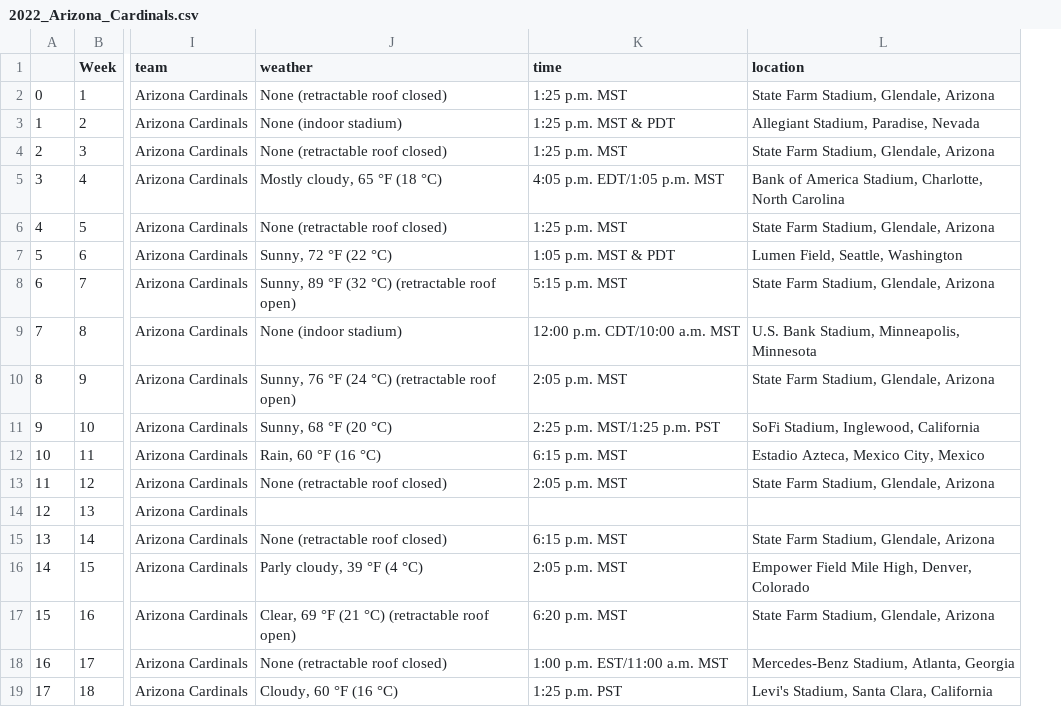
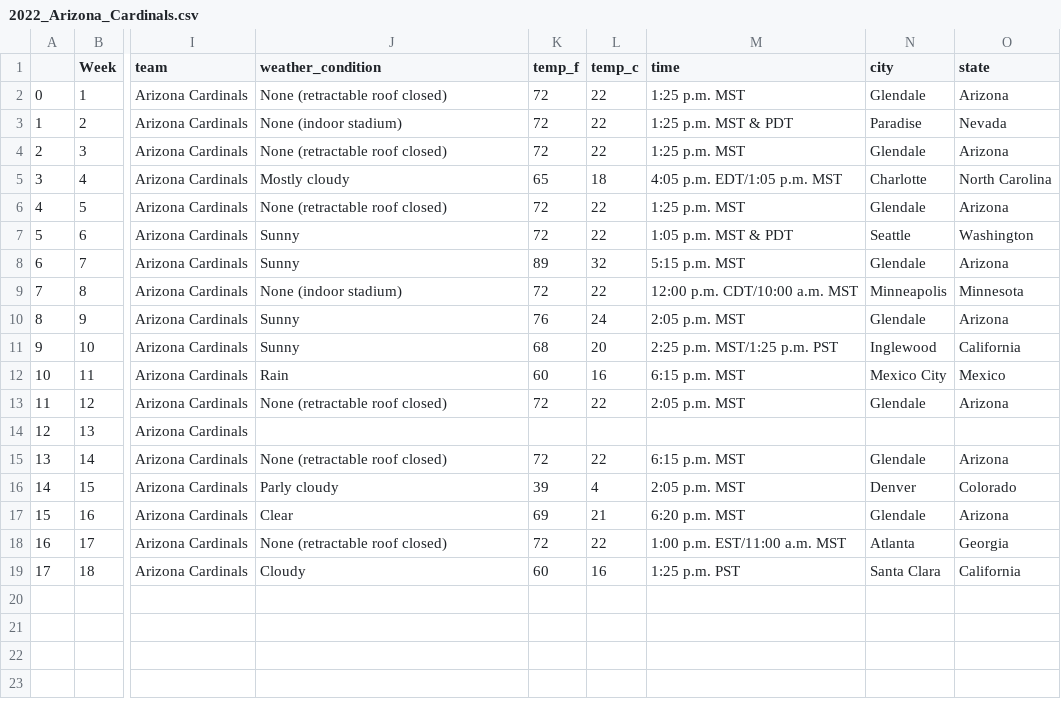
Before and after one commit to cwolf1424/Group_Project_4-NFL_Game_Outcome_Predictor, a CSV file: 03-Wrangling_Data/Grabbing_Data_Exports/2022_Arizona_Cardinals.csv, drawn as a sheet; only a part is shown, gaps mark what is left out; removed rows and columns are numbered as before the commit, all else as after; the diff names each change by its address in the sheet, - before the commit and + after, or states it on an @@ line.

Commit message:
Cleaned weather and location fields

```diff
--- a/03-Wrangling_Data/Grabbing_Data_Exports/2022_Arizona_Cardinals.csv
+++ b/03-Wrangling_Data/Grabbing_Data_Exports/2022_Arizona_Cardinals.csv
+column K (temp_f), rows 2-19: 72 | 72 | 72 | 65 | 72 | 72 | 89 | 72 | 76 | 68 | 60 | 72 |  | 72 | 39 | 69 | 72 | 60
+column L (temp_c), rows 2-19: 22 | 22 | 22 | 18 | 22 | 22 | 32 | 22 | 24 | 20 | 16 | 22 |  | 22 | 4 | 21 | 22 | 16
-column L (location), rows 2-19: State Farm Stadium, Glendale, Arizona | Allegiant Stadium, Paradise, Nevada | State Farm Stadium, Glendale, Arizona | Bank of America Stadium, Charlotte, North Carolina | State Farm Stadium, Glendale, Arizona | Lumen Field, Seattle, Washington | State Farm Stadium, Glendale, Arizona | U.S. Bank Stadium, Minneapolis, Minnesota | State Farm Stadium, Glendale, Arizona | SoFi Stadium, Inglewood, California | Estadio Azteca, Mexico City, Mexico | State Farm Stadium, Glendale, Arizona |  | State Farm Stadium, Glendale, Arizona | Empower Field Mile High, Denver, Colorado | State Farm Stadium, Glendale, Arizona | Mercedes-Benz Stadium, Atlanta, Georgia | Levi's Stadium, Santa Clara, California
+column N (city), rows 2-19: Glendale | Paradise | Glendale | Charlotte | Glendale | Seattle | Glendale | Minneapolis | Glendale | Inglewood | Mexico City | Glendale |  | Glendale | Denver | Glendale | Atlanta | Santa Clara
+column O (state), rows 2-19: Arizona | Nevada | Arizona | North Carolina | Arizona | Washington | Arizona | Minnesota | Arizona | California | Mexico | Arizona |  | Arizona | Colorado | Arizona | Georgia | California
-J1: weather
+J1: weather_condition
-J5 (weather_condition): Mostly cloudy, 65 °F (18 °C)
+J5 (weather_condition): Mostly cloudy
-J7 (weather_condition): Sunny, 72 °F (22 °C)
+J7 (weather_condition): Sunny
-J8 (weather_condition): Sunny, 89 °F (32 °C) (retractable roof open)
+J8 (weather_condition): Sunny
-J10 (weather_condition): Sunny, 76 °F (24 °C) (retractable roof open)
+J10 (weather_condition): Sunny
-J11 (weather_condition): Sunny, 68 °F (20 °C)
+J11 (weather_condition): Sunny
-J12 (weather_condition): Rain, 60 °F (16 °C)
+J12 (weather_condition): Rain
-J16 (weather_condition): Parly cloudy, 39 °F (4 °C)
+J16 (weather_condition): Parly cloudy
-J17 (weather_condition): Clear, 69 °F (21 °C) (retractable roof open)
+J17 (weather_condition): Clear
-J19 (weather_condition): Cloudy, 60 °F (16 °C)
+J19 (weather_condition): Cloudy
```
Also changed, not shown: 1 other file.
